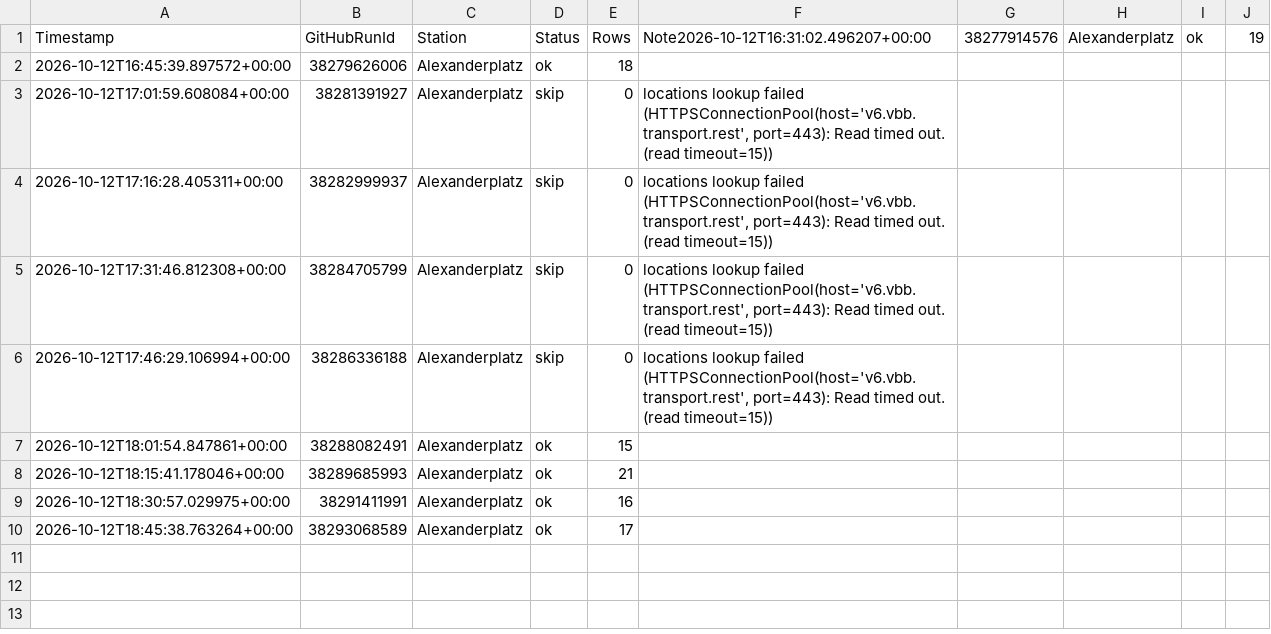
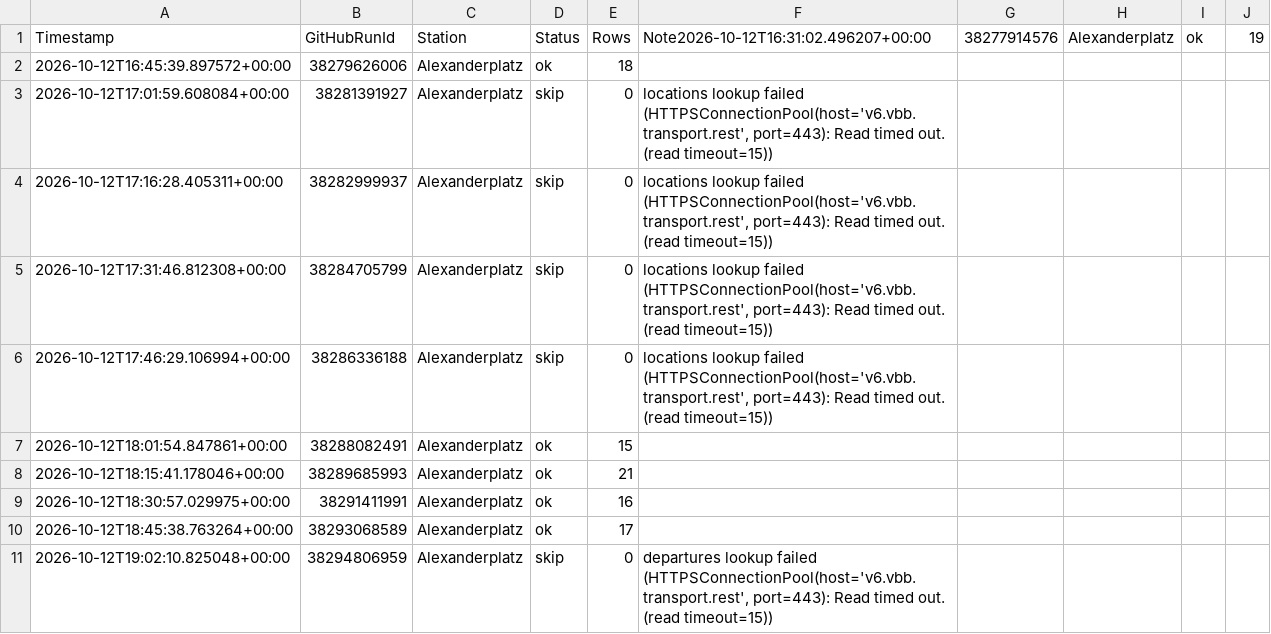
Before and after one commit to ambientals/live_transit_pbi, a CSV file: logs/runs.csv, drawn as a sheet; the diff names each change by its address in the sheet, - before the commit and + after, or states it on an @@ line.

```diff
--- a/logs/runs.csv
+++ b/logs/runs.csv
+row 11: 2026-10-12T19:02:10.825048+00:00 | 38294806959 | Alexanderplatz | skip | 0 | departures lookup failed (HTTPSConnectionPool(host='v6.vbb.transport.rest', port=443): Read timed out. (read timeout=15))
```
